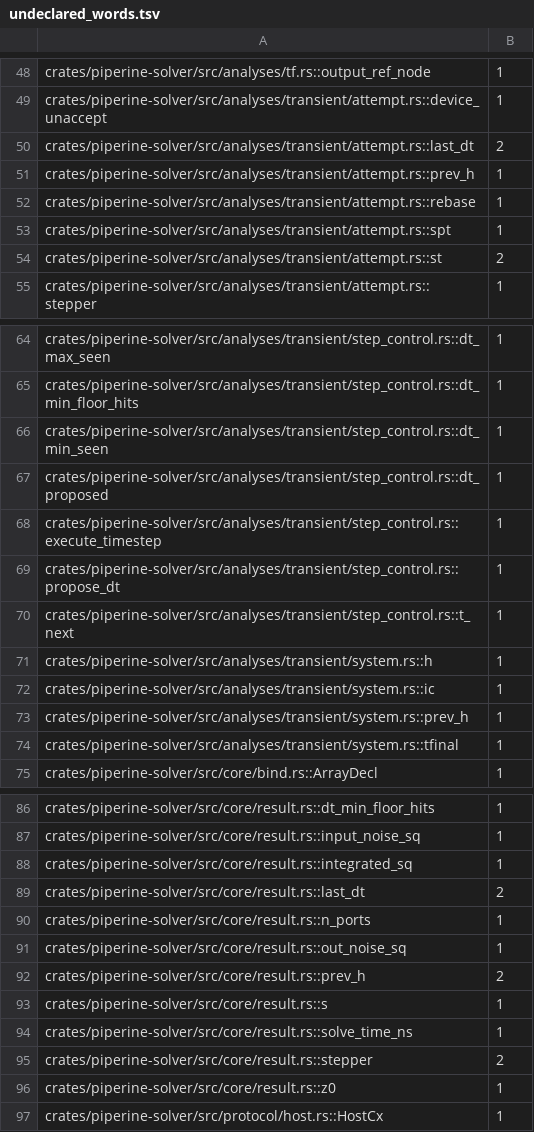
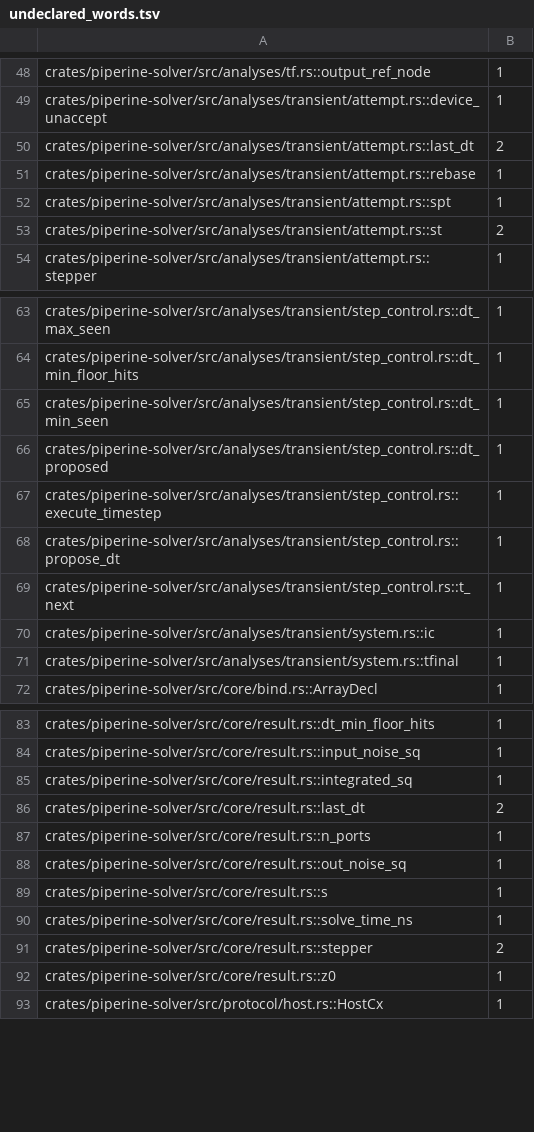
Before and after one commit to vkeslarek/piperine, a TSV file: crates/piperine-repository-guards/allowances/piperine-solver/undeclared_words.tsv, drawn as a sheet; only a part is shown, gaps mark what is left out.

```diff
--- a/crates/piperine-repository-guards/allowances/piperine-solver/undeclared_words.tsv
+++ b/crates/piperine-repository-guards/allowances/piperine-solver/undeclared_words.tsv
@@ -50,3 +50,2 @@ crates/piperine-solver/src/analyses/transient/attempt.rs::device_unaccept	1
 crates/piperine-solver/src/analyses/transient/attempt.rs::last_dt	2
-crates/piperine-solver/src/analyses/transient/attempt.rs::prev_h	1
 crates/piperine-solver/src/analyses/transient/attempt.rs::rebase	1
@@ -70,5 +69,3 @@ crates/piperine-solver/src/analyses/transient/step_control.rs::propose_dt	1
 crates/piperine-solver/src/analyses/transient/step_control.rs::t_next	1
-crates/piperine-solver/src/analyses/transient/system.rs::h	1
 crates/piperine-solver/src/analyses/transient/system.rs::ic	1
-crates/piperine-solver/src/analyses/transient/system.rs::prev_h	1
 crates/piperine-solver/src/analyses/transient/system.rs::tfinal	1
@@ -91,3 +88,2 @@ crates/piperine-solver/src/core/result.rs::n_ports	1
 crates/piperine-solver/src/core/result.rs::out_noise_sq	1
-crates/piperine-solver/src/core/result.rs::prev_h	2
 crates/piperine-solver/src/core/result.rs::s	1
```
Also changed, not shown: .specs/features/code-clarity/uncited_tests.tsv, crates/piperine-repository-guards/allowances/piperine-analog-solver/undeclared_words.tsv, 14 other files.
